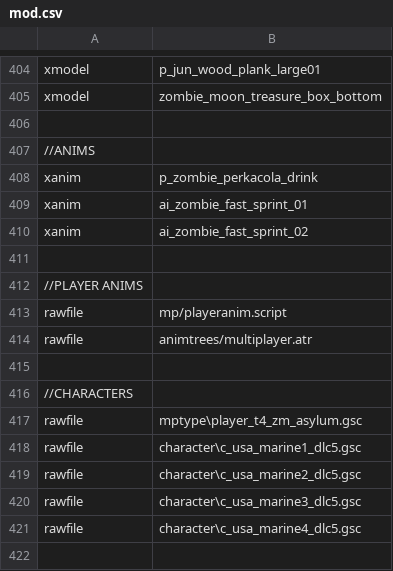
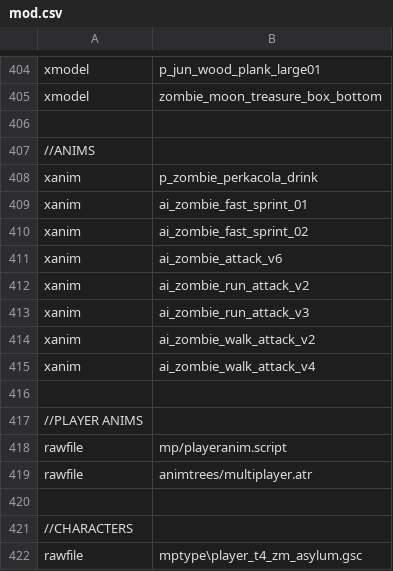
Before and after one commit to Jbleezy/BO1-Reimagined, a CSV file: mod.csv, drawn as a sheet; only a part is shown, gaps mark what is left out; the shorter side is filled out with more unchanged rows; the diff names each change by its address in the sheet, - before the commit and + after, or states it on an @@ line.

Commit message:
All zombie melee anims now use correct hit note

```diff
--- a/mod.csv
+++ b/mod.csv
+row 411: xanim | ai_zombie_attack_v6
+row 412: xanim | ai_zombie_run_attack_v2
+row 413: xanim | ai_zombie_run_attack_v3
+row 414: xanim | ai_zombie_walk_attack_v2
+row 415: xanim | ai_zombie_walk_attack_v4
```
Also changed, not shown: 6 other files.
